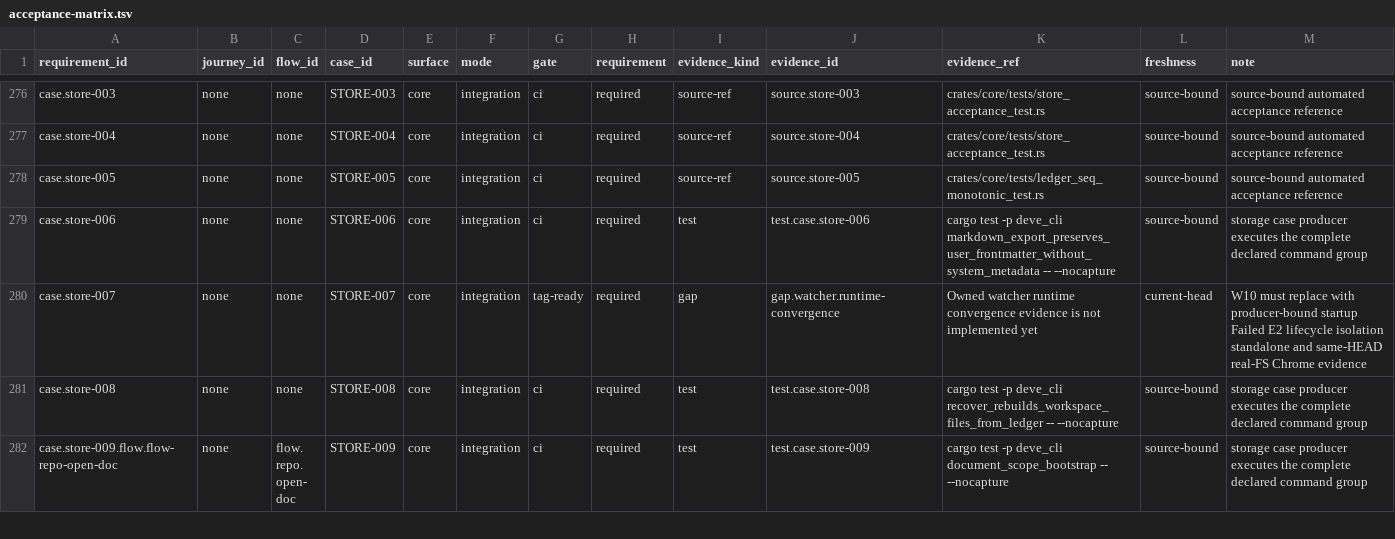
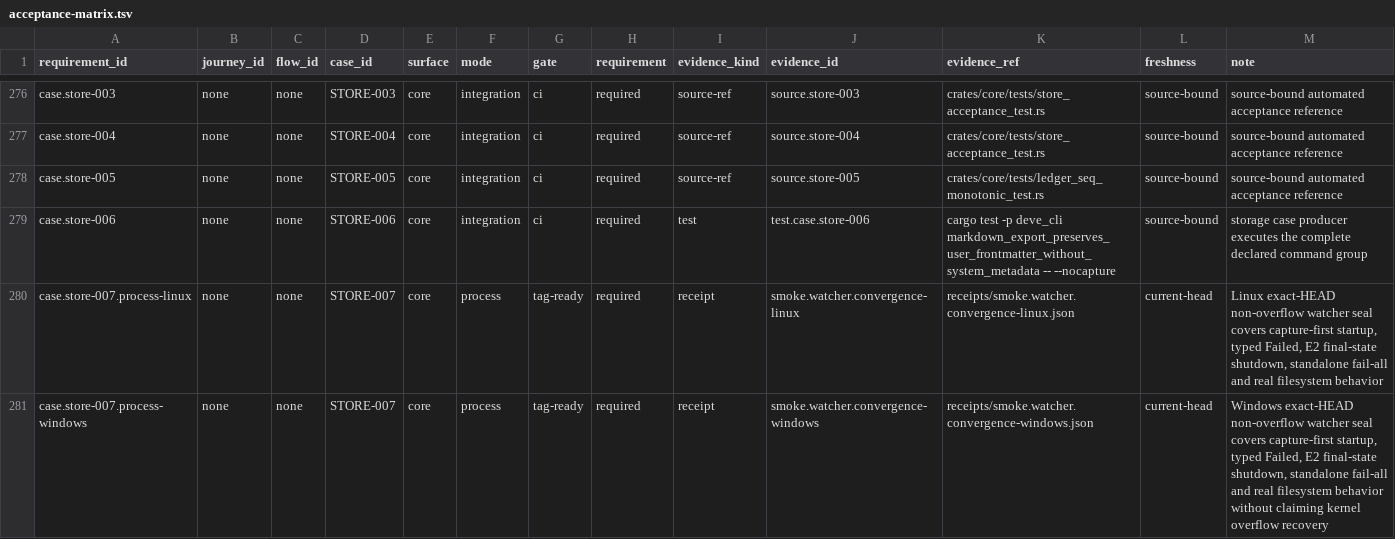
Before and after one commit to Develata/Deve-Notebook, a TSV file: docs/registry/acceptance-matrix.tsv, drawn as a sheet; only a part is shown, gaps mark what is left out; the shorter side is filled out with more unchanged rows; the diff covers the shown part only.

```diff
--- a/docs/registry/acceptance-matrix.tsv
+++ b/docs/registry/acceptance-matrix.tsv
@@ -279,2 +279,3 @@ case.store-005	none	none	STORE-005	core	integration	ci	required	source-ref	sourc
 case.store-006	none	none	STORE-006	core	integration	ci	required	test	test.case.store-006	cargo test -p deve_cli markdown_export_preserves_user_frontmatter_without_system_metadata -- --nocapture	source-bound	storage case producer executes the complete declared command group
-case.store-007	none	none	STORE-007	core	integration	tag-ready	required	gap	gap.watcher.runtime-convergence	Owned watcher runtime convergence evidence is not implemented yet	current-head	W10 must replace with producer-bound startup Failed E2 lifecycle isolation standalone and same-HEAD real-FS Chrome evidence
+case.store-007.process-linux	none	none	STORE-007	core	process	tag-ready	required	receipt	smoke.watcher.convergence-linux	receipts/smoke.watcher.convergence-linux.json	current-head	Linux exact-HEAD non-overflow watcher seal covers capture-first startup, typed Failed, E2 final-state shutdown, standalone fail-all and real filesystem behavior
+case.store-007.process-windows	none	none	STORE-007	core	process	tag-ready	required	receipt	smoke.watcher.convergence-windows	receipts/smoke.watcher.convergence-windows.json	current-head	Windows exact-HEAD non-overflow watcher seal covers capture-first startup, typed Failed, E2 final-state shutdown, standalone fail-all and real filesystem behavior without claiming kernel overflow recovery
```
Also changed, not shown: 1 added row and 7 edited cells elsewhere in this file, 25 other files.
